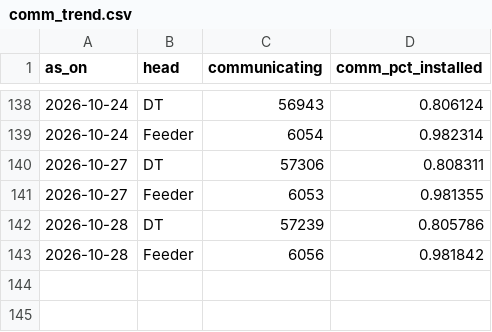
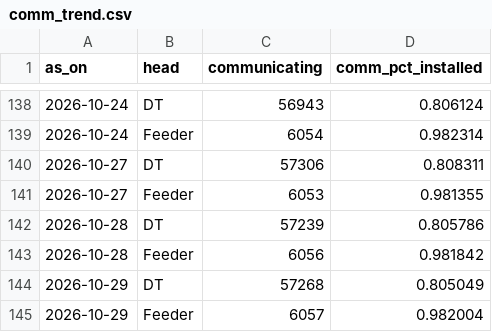
Before and after one commit to dvvnl-smart-meter-review/dvvnl-smart-meter-review.github.io, a CSV file: data/comm_trend.csv, drawn as a sheet; only a part is shown, gaps mark what is left out; the diff names each change by its address in the sheet, - before the commit and + after, or states it on an @@ line.

```diff
--- a/data/comm_trend.csv
+++ b/data/comm_trend.csv
+row 144: 2026-10-29 | DT | 57268 | 0.805049
+row 145: 2026-10-29 | Feeder | 6057 | 0.982004
```
Also changed, not shown: data/billing_trend.csv, data/collection_latest.csv, 5 other files.
